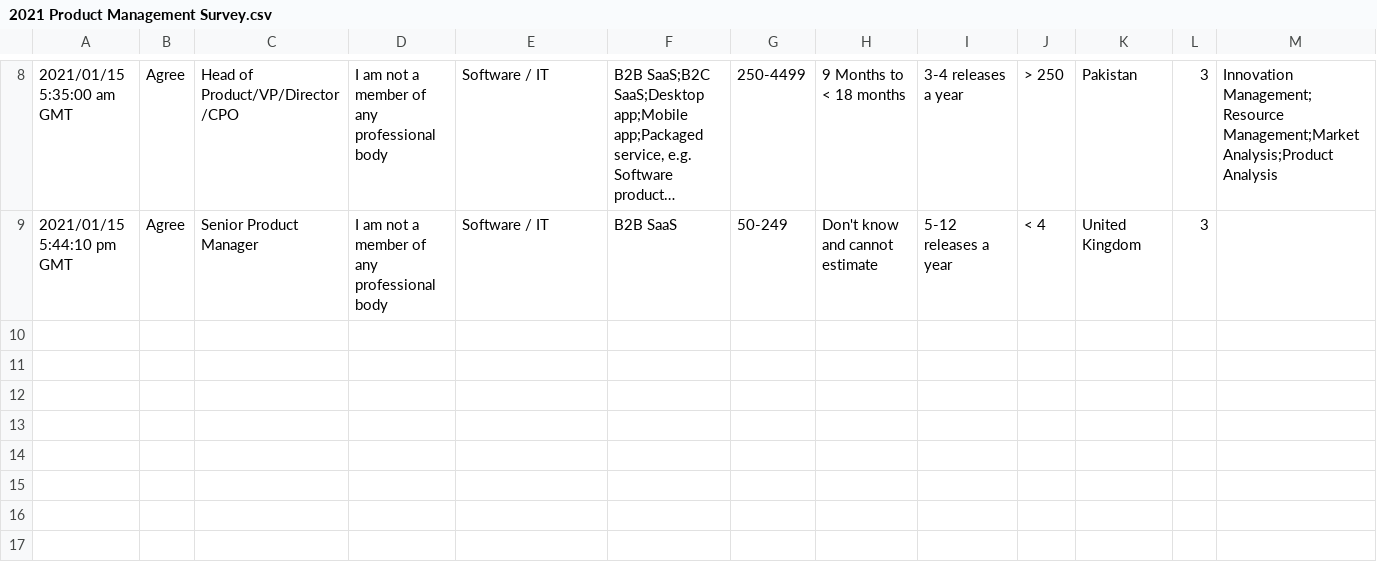
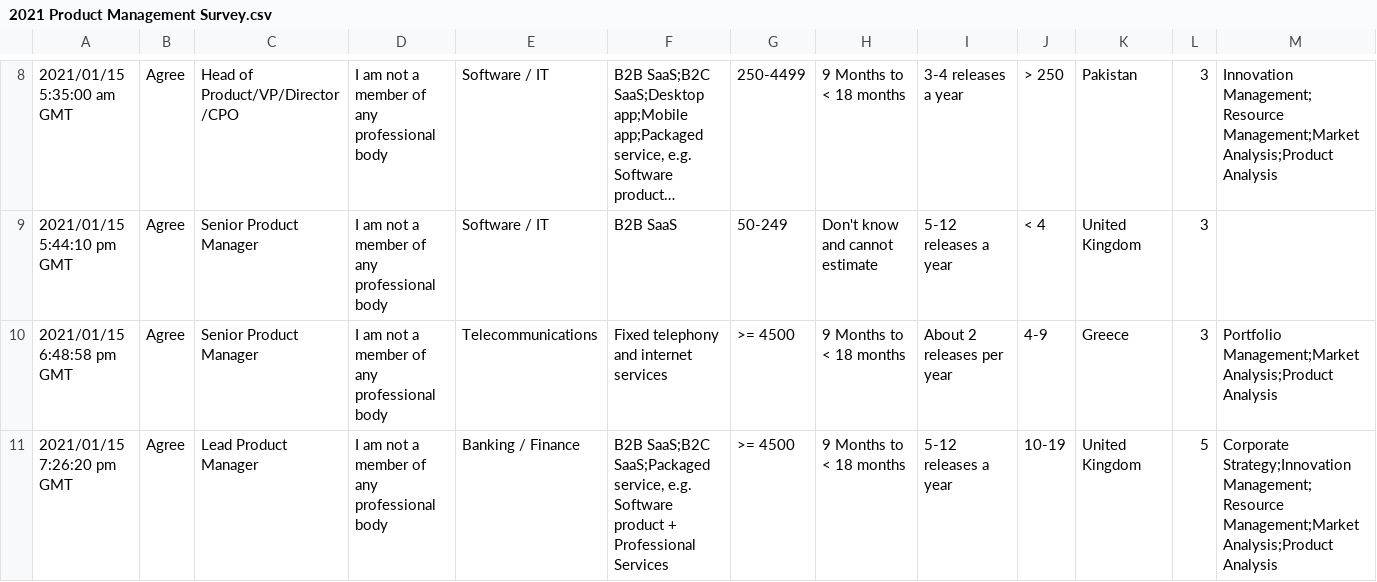
Before and after one commit to neilchalk/2021-ProdMgmt-Survey, a CSV file: data/2021 Product Management Survey.csv, drawn as a sheet; only a part is shown, gaps mark what is left out; long unchanged cells end in …; rows hold the shown columns only; the diff names each change by its address in the sheet, - before the commit and + after, or states it on an @@ line.

```diff
--- a/data/2021 Product Management Survey.csv
+++ b/data/2021 Product Management Survey.csv
+row 10: 2021/01/15 6:48:58 pm GMT | Agree | Senior Product Manager | I am not a member of any professional body | Telecommunications | Fixed telephony and internet services | >= 4500 | 9 Months to < 18 months | About 2 releases per year | 4-9 | Greece | 3 | Portfolio Management;Market Analysis;Product Analysis
+row 11: 2021/01/15 7:26:20 pm GMT | Agree | Lead Product Manager | I am not a member of any professional body | Banking / Finance | B2B SaaS;B2C SaaS;Packaged service, e.g. Software product + Professional Services | >= 4500 | 9 Months to < 18 months | 5-12 releases a year | 10-19 | United Kingdom | 5 | Corporate Strategy;Innovation Management;Resource Management;Market Analysis;Product Analysis
```
Also changed, not shown: data/2021-prdmgmt-survey-clean.csv, 3 other files.
